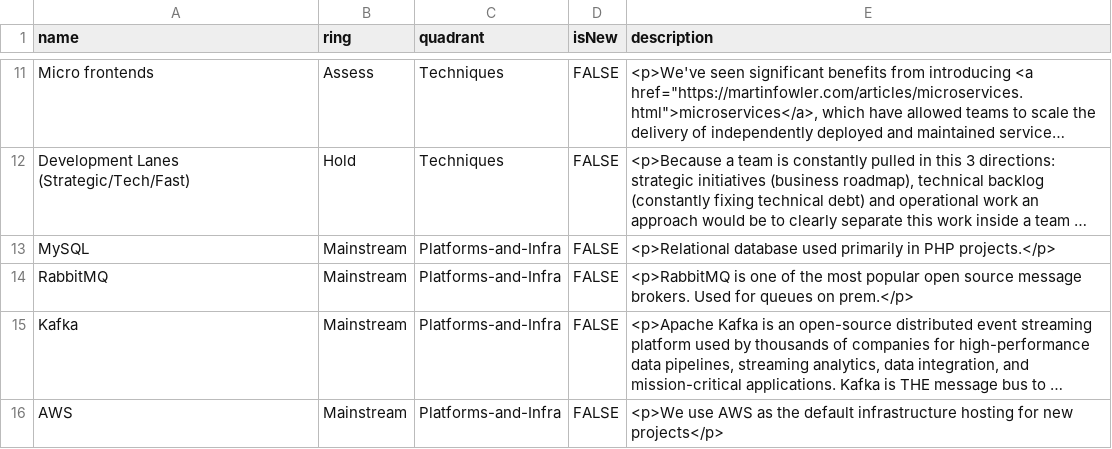
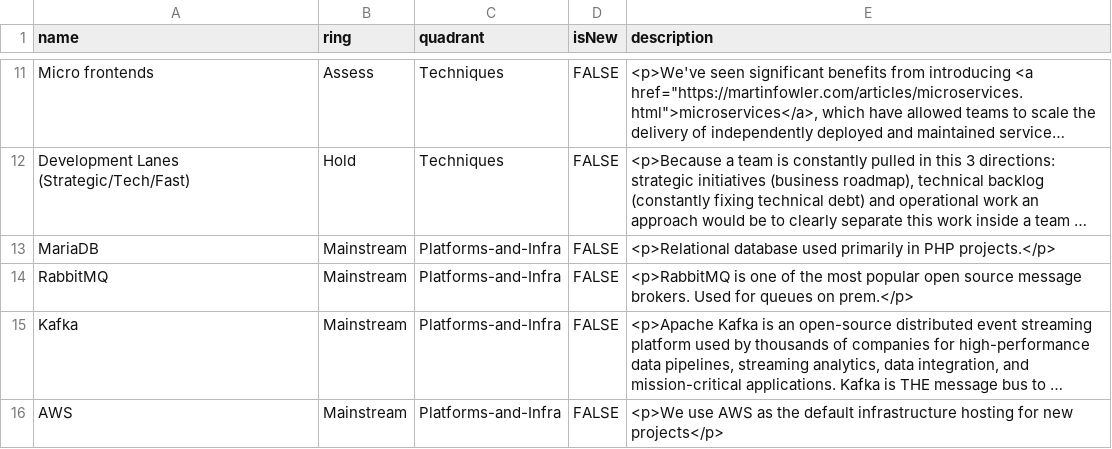
Before and after one commit to EmesaDEV/technology-radar, a CSV file: data.csv, drawn as a sheet; only a part is shown, gaps mark what is left out; long unchanged cells end in …; the diff names each change by its address in the sheet, - before the commit and + after, or states it on an @@ line.

Commit message:
Replace MySQL by MariaDB

```diff
--- a/data.csv
+++ b/data.csv
-A13 (name): MySQL
+A13 (name): MariaDB
```
